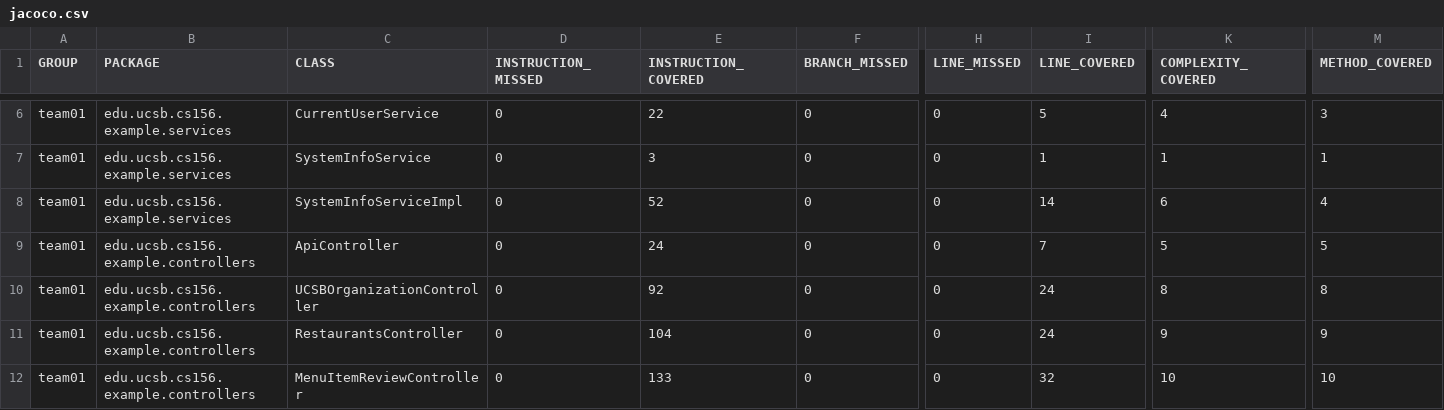
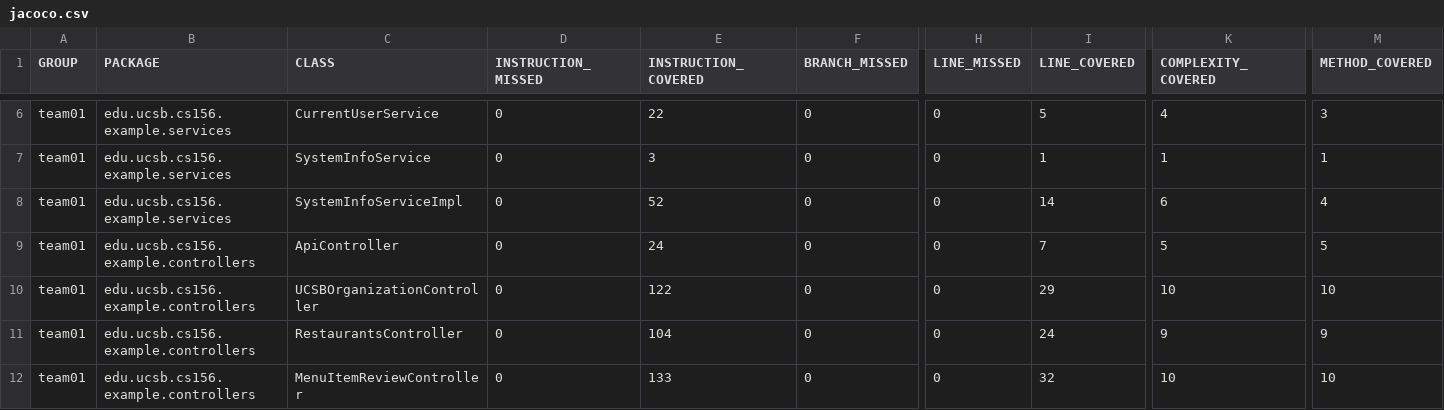
Before and after one commit to ucsb-cs156-s26/team01-s26-13, a CSV file: jacoco/jacoco.csv, drawn as a sheet; only a part is shown, gaps mark what is left out; the diff names each change by its address in the sheet, - before the commit and + after, or states it on an @@ line.

```diff
--- a/jacoco/jacoco.csv
+++ b/jacoco/jacoco.csv
-E10 (INSTRUCTION_COVERED): 92
+E10 (INSTRUCTION_COVERED): 122
-I10 (LINE_COVERED): 24
+I10 (LINE_COVERED): 29
-K10 (COMPLEXITY_COVERED): 8
+K10 (COMPLEXITY_COVERED): 10
-M10 (METHOD_COVERED): 8
+M10 (METHOD_COVERED): 10
```
Also changed, not shown: 7 other files.
